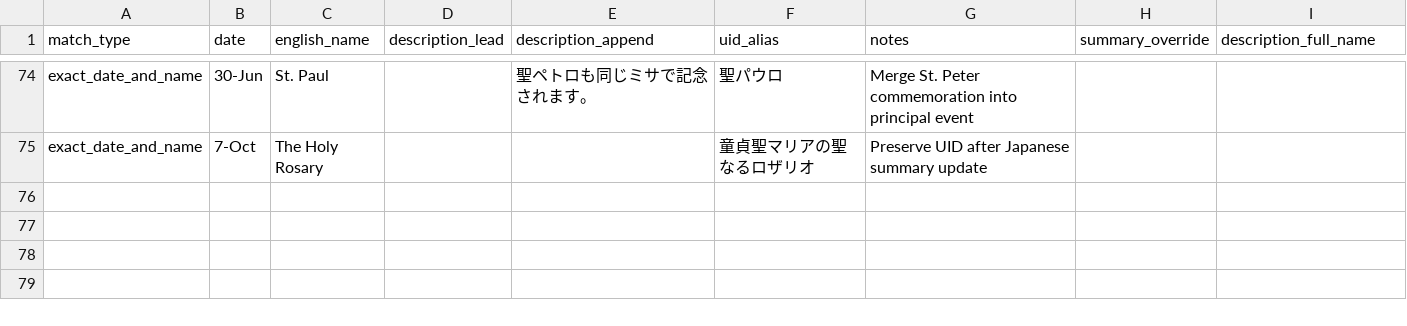
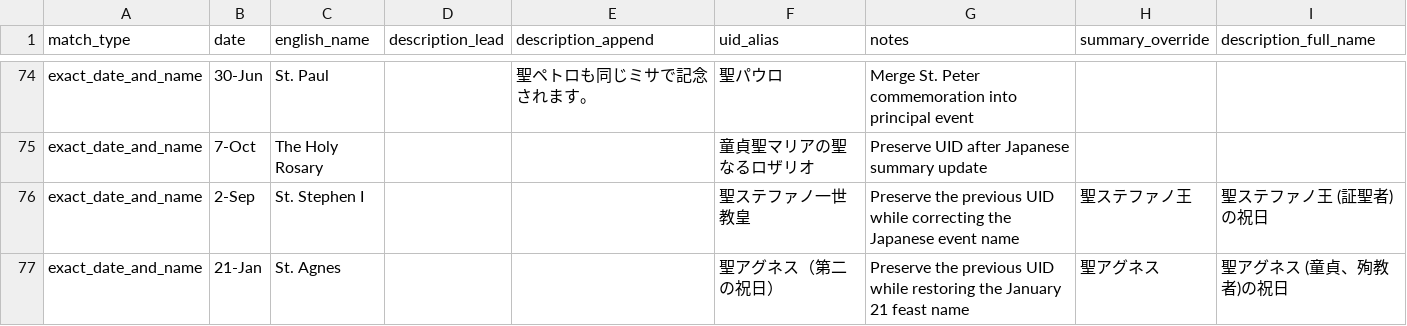
Before and after one commit to Blue-jp/tridentine_calendar, a CSV file: tridentine_calendar/i18n/ja/description_overrides.csv, drawn as a sheet; only a part is shown, gaps mark what is left out; the diff names each change by its address in the sheet, - before the commit and + after, or states it on an @@ line.

Commit message:
Fix Japanese names for ambiguous fixed feasts
Distinguish the January 21 and January 28 feasts of St. Agnes.
Distinguish St. Stephen I on August 2 from St. Stephen of Hungary on September 2.
Preserve previous summaries as UID aliases and add regression tests.

```diff
--- a/tridentine_calendar/i18n/ja/description_overrides.csv
+++ b/tridentine_calendar/i18n/ja/description_overrides.csv
+row 76: exact_date_and_name | 2-Sep | St. Stephen I |  |  | 聖ステファノ一世教皇 | Preserve the previous UID while correcting the Japanese event name | 聖ステファノ王 | 聖ステファノ王 (証聖者)の祝日
+row 77: exact_date_and_name | 21-Jan | St. Agnes |  |  | 聖アグネス（第二の祝日） | Preserve the previous UID while restoring the January 21 feast name | 聖アグネス | 聖アグネス (童貞、殉教者)の祝日
```
Also changed, not shown: 1 other file.
